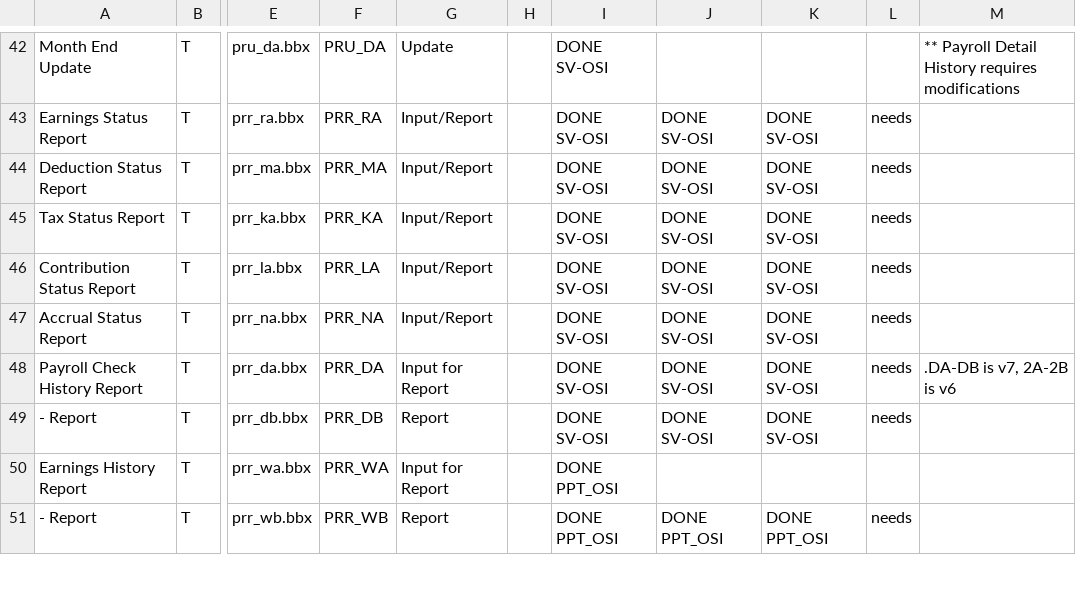
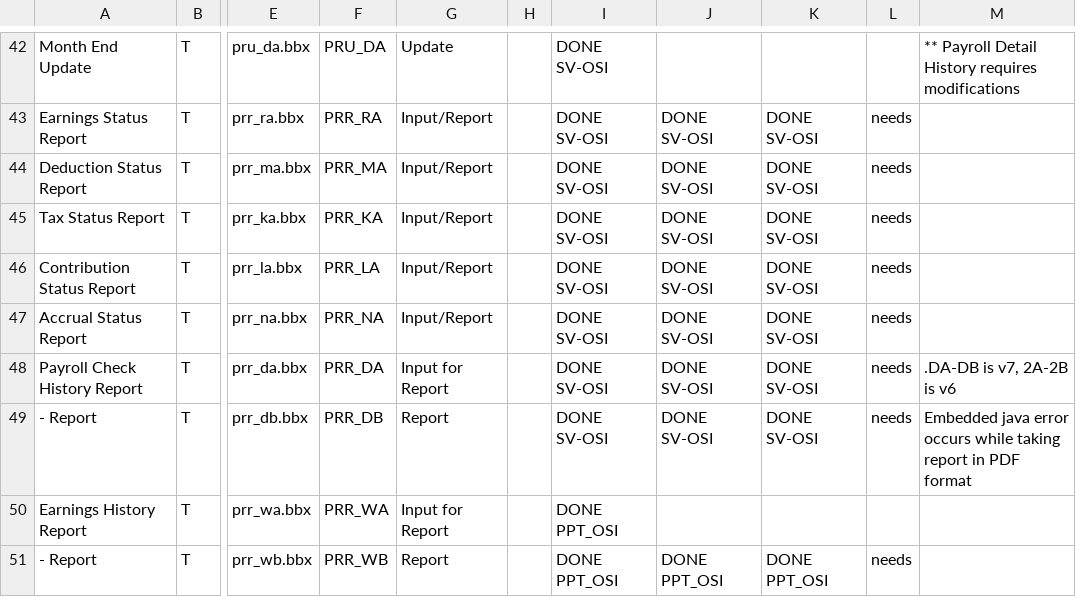
Before and after one commit to nmlynx/AddonSoftware, a CSV file: docs/Payroll_task_spreadsheet.csv, drawn as a sheet; only a part is shown, gaps mark what is left out; the diff names each change by its address in the sheet, - before the commit and + after, or states it on an @@ line.

Commit message:
Committing the file Payroll_task_spreadsheet.csv after added the comments in corresponding report

```diff
--- a/docs/Payroll_task_spreadsheet.csv
+++ b/docs/Payroll_task_spreadsheet.csv
-M49: (empty)
+M49: Embedded java error occurs while taking report in PDF format
```
